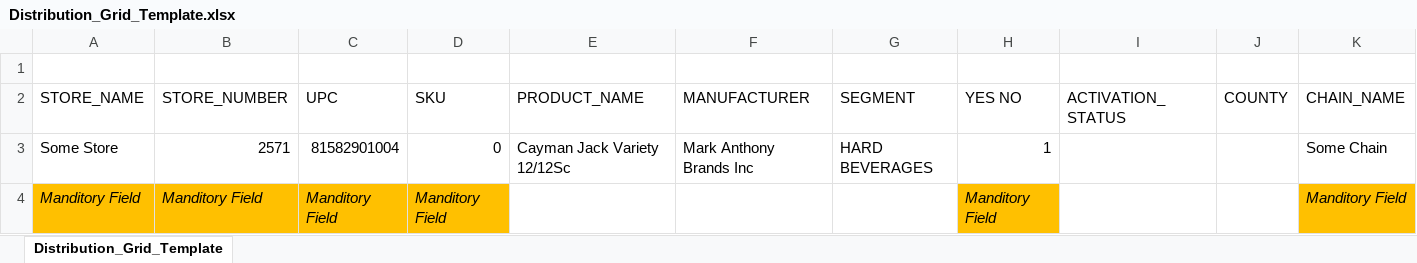
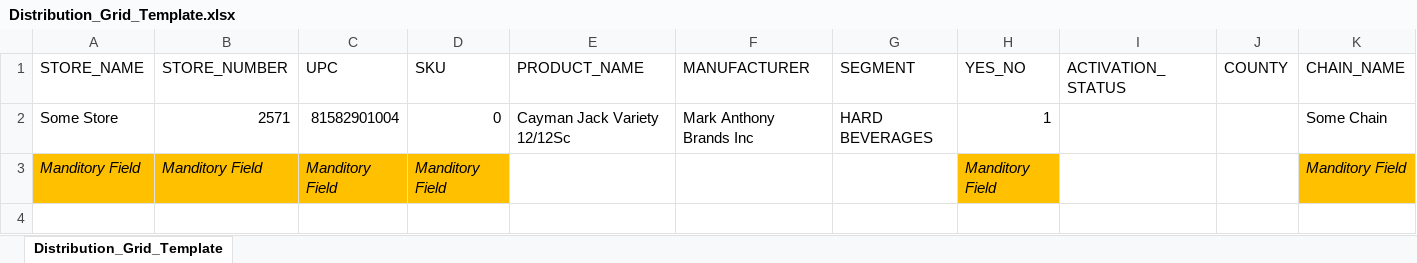
Before and after one commit to rgriggs0072/ChainLinkAnalytics, an Excel workbook: import_templates/Distribution_Grid_Template.xlsx, sheet Distribution_Grid_Template, drawn as a sheet; values as stored, in another font and other column widths than the file's, no borders; removed rows and columns are numbered as before the commit, all else as after; the diff names each change by its address in the sheet, - before the commit and + after, or states it on an @@ line.

Commit message:
rolled out new secure model

```diff
--- a/import_templates/Distribution_Grid_Template.xlsx (sheet Distribution_Grid_Template)
+++ b/import_templates/Distribution_Grid_Template.xlsx (sheet Distribution_Grid_Template)
-row 1: (empty)
-H1: YES NO
+H1: YES_NO
```
